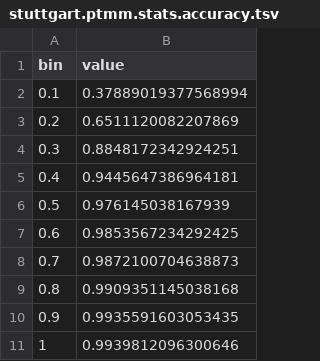
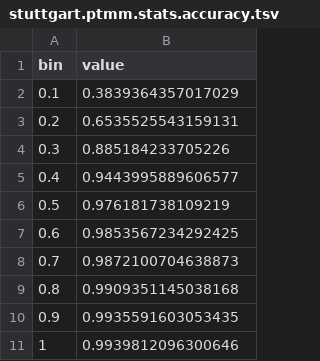
Before and after one commit to fleigm/TransitRouter, a TSV file: post/stats/stuttgart.ptmm.stats.accuracy.tsv, drawn as a sheet.

Commit message:
blog post

```diff
--- a/post/stats/stuttgart.ptmm.stats.accuracy.tsv
+++ b/post/stats/stuttgart.ptmm.stats.accuracy.tsv
@@ -1,7 +1,7 @@
 bin	value
-0.1	0.37889019377568994
-0.2	0.6511120082207869
-0.3	0.8848172342924251
-0.4	0.9445647386964181
-0.5	0.976145038167939
+0.1	0.3839364357017029
+0.2	0.6535525543159131
+0.3	0.885184233705226
+0.4	0.9443995889606577
+0.5	0.976181738109219
 0.6	0.9853567234292425
```
Also changed, not shown: 4 other files.
